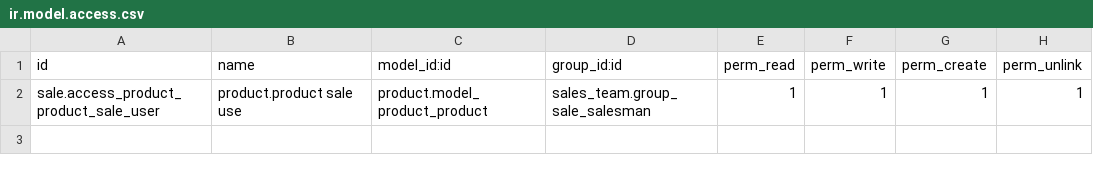
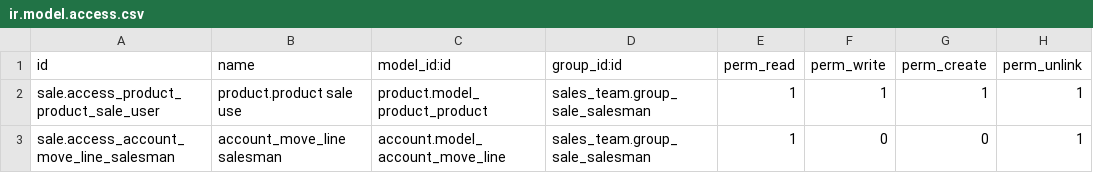
Before and after one commit to Therp/tameson, a CSV file: tameson_sale/security/ir.model.access.csv, drawn as a sheet.

Commit message:
allow credit note line delete

```diff
--- a/tameson_sale/security/ir.model.access.csv
+++ b/tameson_sale/security/ir.model.access.csv
@@ -2 +2,2 @@ id,name,model_id:id,group_id:id,perm_read,perm_write,perm_create,perm_unlink
 sale.access_product_product_sale_user,product.product sale use,product.model_product_product,sales_team.group_sale_salesman,1,1,1,1
+sale.access_account_move_line_salesman,account_move_line salesman,account.model_account_move_line,sales_team.group_sale_salesman,1,0,0,1
```
